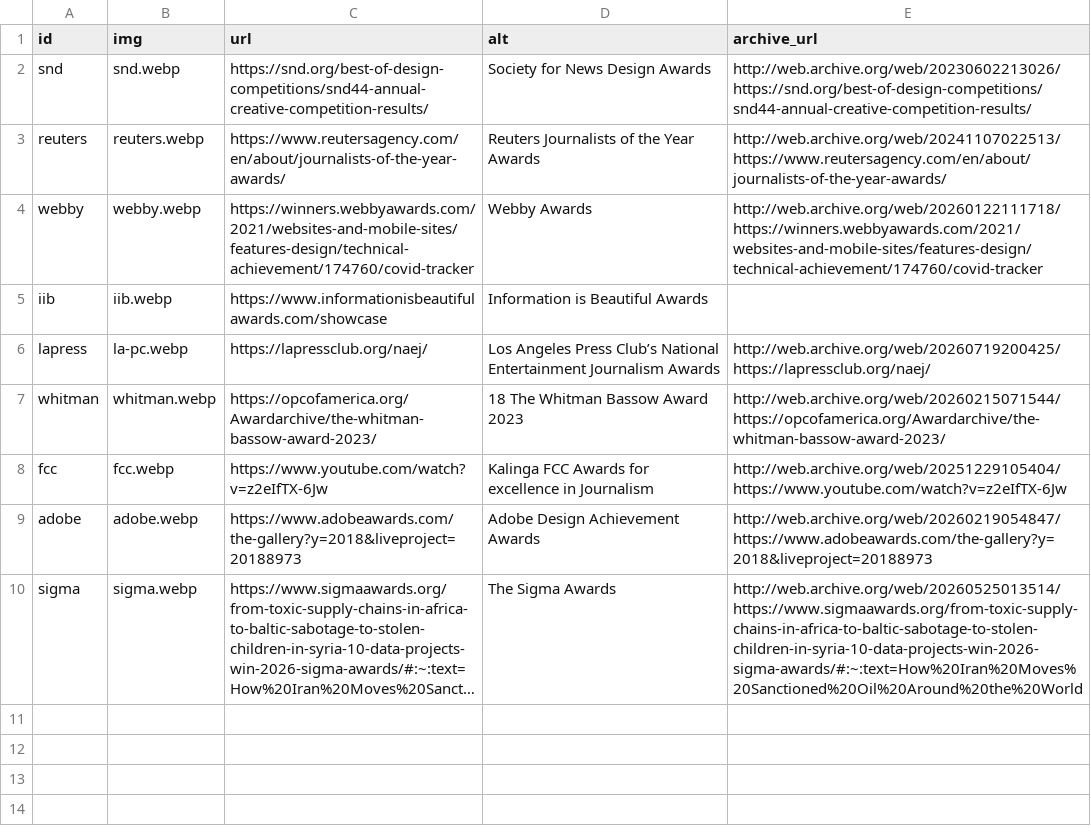
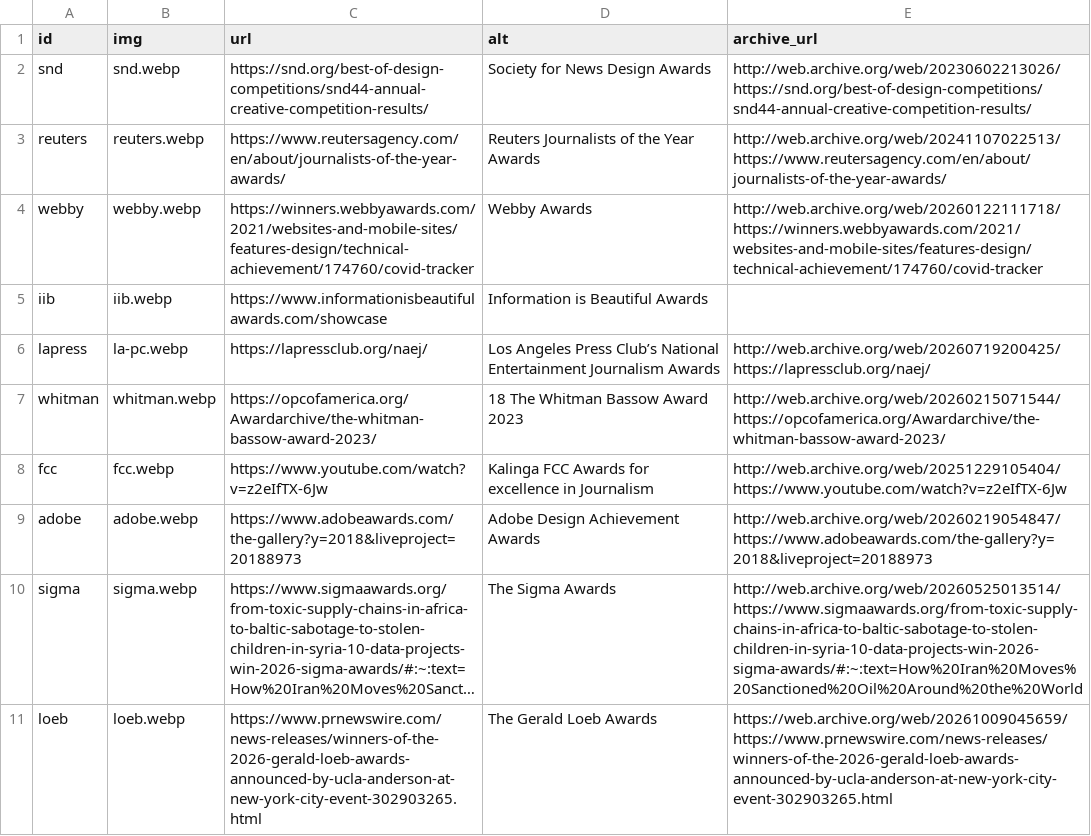
Before and after one commit to pkd2512/pkd2512.github.io, a CSV file: src/contents/data/awards.csv, drawn as a sheet; long unchanged cells end in …; the diff names each change by its address in the sheet, - before the commit and + after, or states it on an @@ line.

```diff
--- a/src/contents/data/awards.csv
+++ b/src/contents/data/awards.csv
+row 11: loeb | loeb.webp | https://www.prnewswire.com/news-releases/winners-of-the-2026-gerald-loeb-awards-announced-by-ucla-anderson-at-new-york-city-event-302903265.html | The Gerald Loeb Awards | https://web.archive.org/web/20261009045659/https://www.prnewswire.com/news-releases/winners-of-the-2026-gerald-loeb-awards-announced-by-ucla-anderson-at-new-york-city-event-302903265.html
```
Also changed, not shown: src/contents/data/talks.csv, 5 other files.
